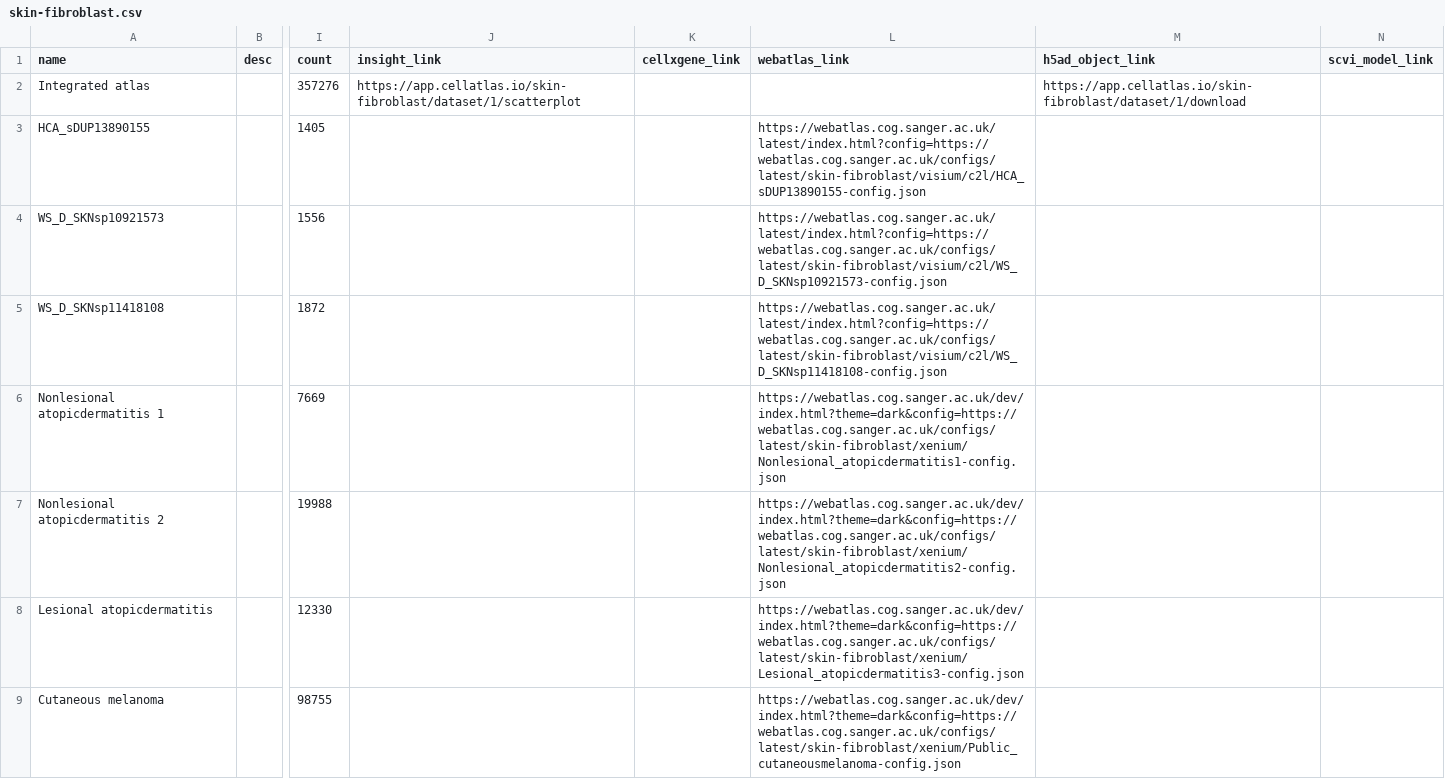
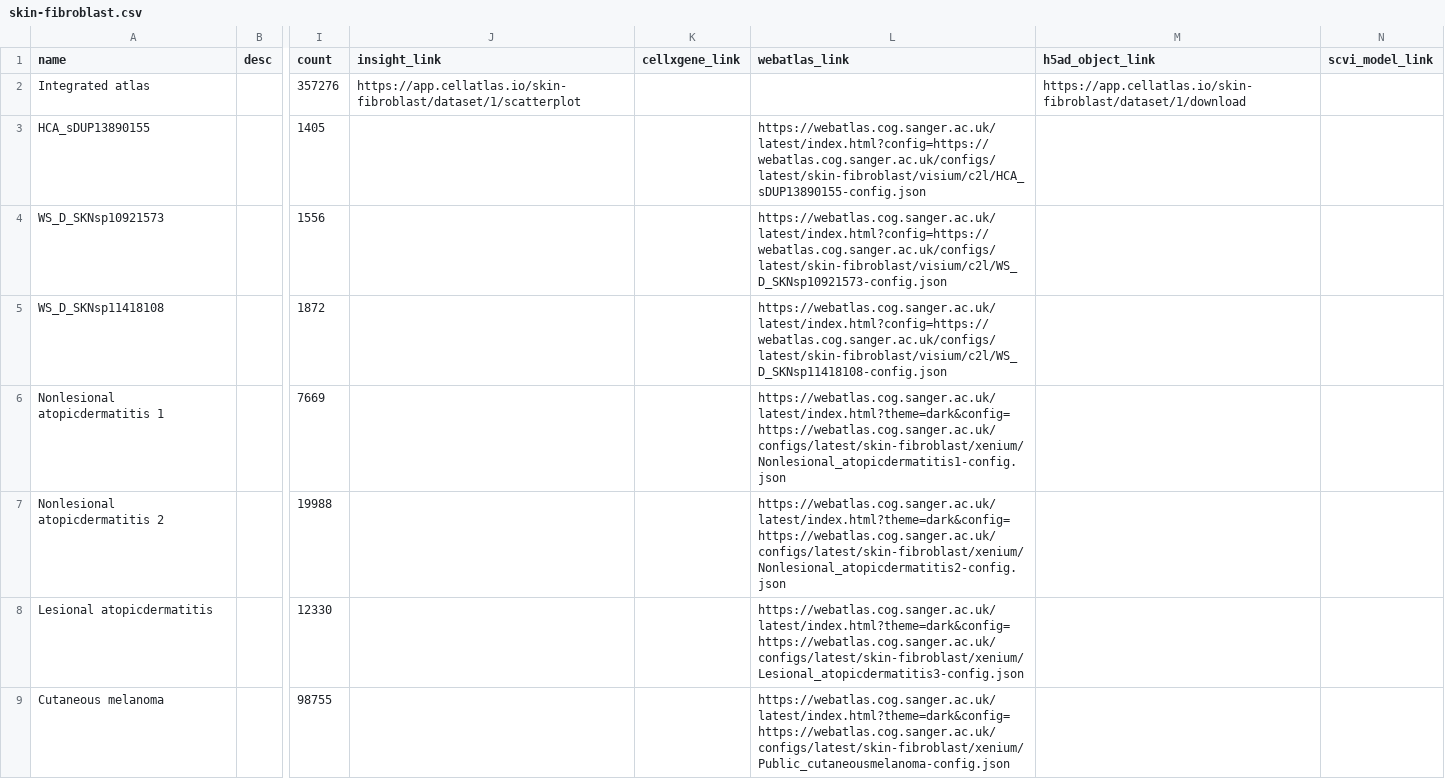
Before and after one commit to haniffalab/jekyll-cellatlas-io-collections, a CSV file: _data/skin-fibroblast.csv, drawn as a sheet; only a part is shown, gaps mark what is left out; the diff names each change by its address in the sheet, - before the commit and + after, or states it on an @@ line.

Commit message:
update skin-fibroblast xenium to use webatlas latest instead of dev

```diff
--- a/_data/skin-fibroblast.csv
+++ b/_data/skin-fibroblast.csv
-L6 (webatlas_link): https://webatlas.cog.sanger.ac.uk/dev/index.html?theme=dark&config=https://webatlas.cog.sanger.ac.uk/configs/latest/skin-fibroblast/xenium/Nonlesional_atopicdermatitis1-config.json
+L6 (webatlas_link): https://webatlas.cog.sanger.ac.uk/latest/index.html?theme=dark&config=https://webatlas.cog.sanger.ac.uk/configs/latest/skin-fibroblast/xenium/Nonlesional_atopicdermatitis1-config.json
-L7 (webatlas_link): https://webatlas.cog.sanger.ac.uk/dev/index.html?theme=dark&config=https://webatlas.cog.sanger.ac.uk/configs/latest/skin-fibroblast/xenium/Nonlesional_atopicdermatitis2-config.json
+L7 (webatlas_link): https://webatlas.cog.sanger.ac.uk/latest/index.html?theme=dark&config=https://webatlas.cog.sanger.ac.uk/configs/latest/skin-fibroblast/xenium/Nonlesional_atopicdermatitis2-config.json
-L8 (webatlas_link): https://webatlas.cog.sanger.ac.uk/dev/index.html?theme=dark&config=https://webatlas.cog.sanger.ac.uk/configs/latest/skin-fibroblast/xenium/Lesional_atopicdermatitis3-config.json
+L8 (webatlas_link): https://webatlas.cog.sanger.ac.uk/latest/index.html?theme=dark&config=https://webatlas.cog.sanger.ac.uk/configs/latest/skin-fibroblast/xenium/Lesional_atopicdermatitis3-config.json
-L9 (webatlas_link): https://webatlas.cog.sanger.ac.uk/dev/index.html?theme=dark&config=https://webatlas.cog.sanger.ac.uk/configs/latest/skin-fibroblast/xenium/Public_cutaneousmelanoma-config.json
+L9 (webatlas_link): https://webatlas.cog.sanger.ac.uk/latest/index.html?theme=dark&config=https://webatlas.cog.sanger.ac.uk/configs/latest/skin-fibroblast/xenium/Public_cutaneousmelanoma-config.json
```
